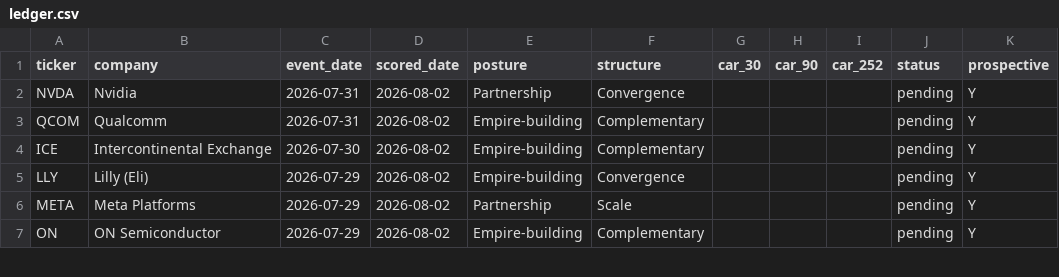
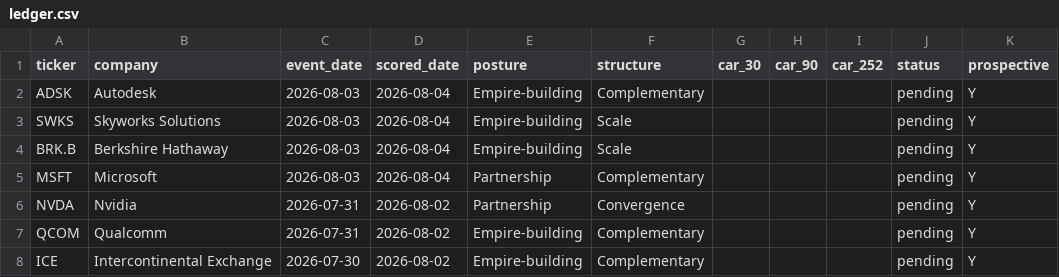
Before and after one commit to DealmakersDigest/deal-ledger, a CSV file: ledger.csv, drawn as a sheet; only a part is shown; the shorter side is filled out with more unchanged rows.

Commit message:
ledger: nightly update 2026-08-04

```diff
--- a/ledger.csv
+++ b/ledger.csv
@@ -1,2 +1,6 @@
 ticker,company,event_date,scored_date,posture,structure,car_30,car_90,car_252,status,prospective
+ADSK,Autodesk,2026-08-03,2026-08-04,Empire-building,Complementary,,,,pending,Y
+SWKS,Skyworks Solutions,2026-08-03,2026-08-04,Empire-building,Scale,,,,pending,Y
+BRK.B,Berkshire Hathaway,2026-08-03,2026-08-04,Empire-building,Scale,,,,pending,Y
+MSFT,Microsoft,2026-08-03,2026-08-04,Partnership,Complementary,,,,pending,Y
 NVDA,Nvidia,2026-07-31,2026-08-02,Partnership,Convergence,,,,pending,Y
```
Also changed, not shown: 1 other file.
